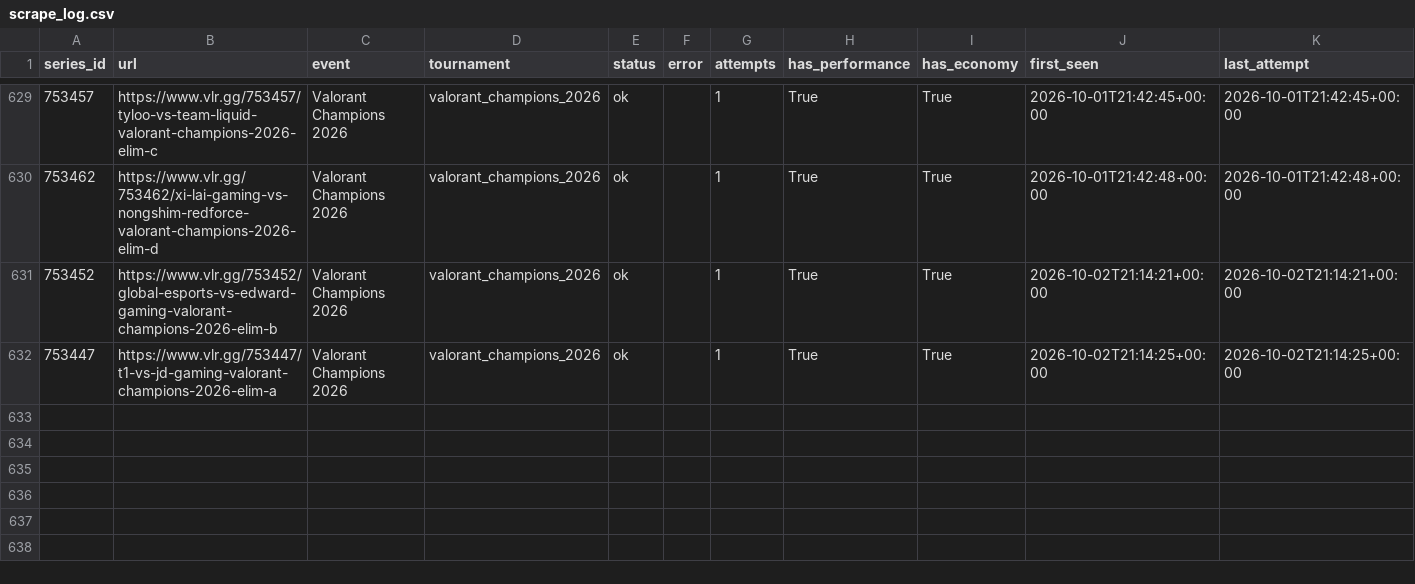
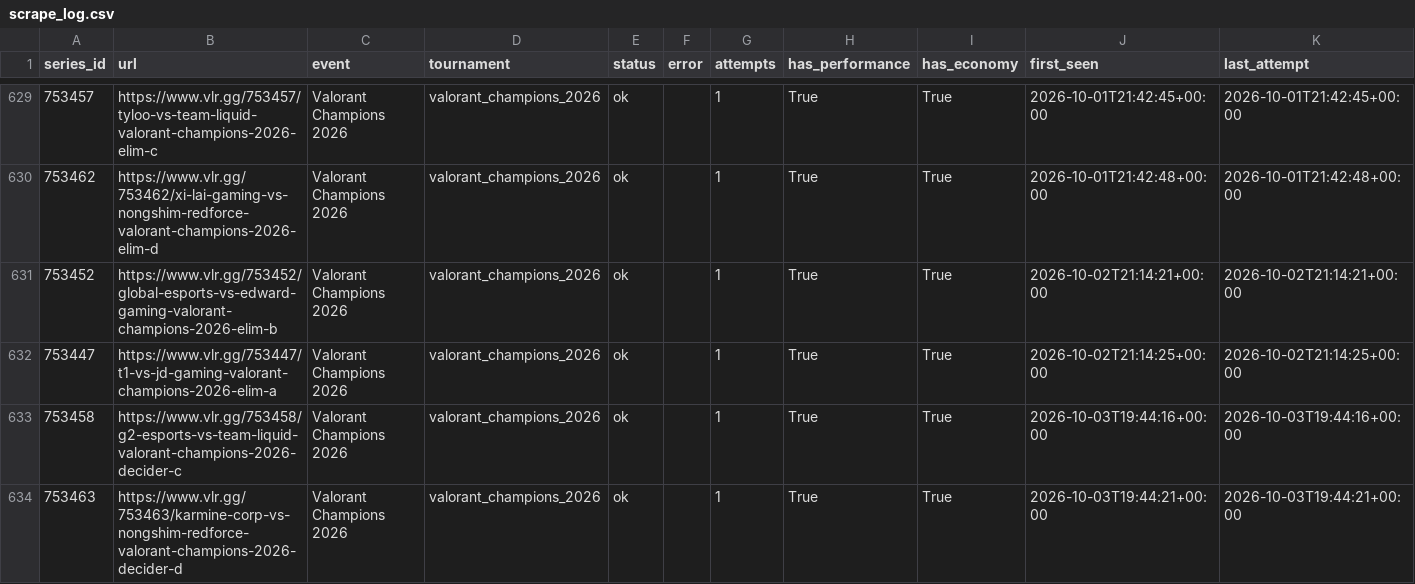
Before and after one commit to RkTcaster/vlr-scraper, a CSV file: csv/scrape_log.csv, drawn as a sheet; only a part is shown, gaps mark what is left out; the diff names each change by its address in the sheet, - before the commit and + after, or states it on an @@ line.

```diff
--- a/csv/scrape_log.csv
+++ b/csv/scrape_log.csv
+row 633: 753458 | https://www.vlr.gg/753458/g2-esports-vs-team-liquid-valorant-champions-2026-decider-c | Valorant Champions 2026 | valorant_champions_2026 | ok |  | 1 | True | True | 2026-10-03T19:44:16+00:00 | 2026-10-03T19:44:16+00:00
+row 634: 753463 | https://www.vlr.gg/753463/karmine-corp-vs-nongshim-redforce-valorant-champions-2026-decider-d | Valorant Champions 2026 | valorant_champions_2026 | ok |  | 1 | True | True | 2026-10-03T19:44:21+00:00 | 2026-10-03T19:44:21+00:00
```
Also changed, not shown: csv/upload_log.csv, csv/valorant_champions_2026/draft_valorant_champions_2026.csv, 4 other files.
